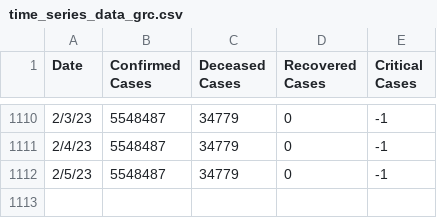
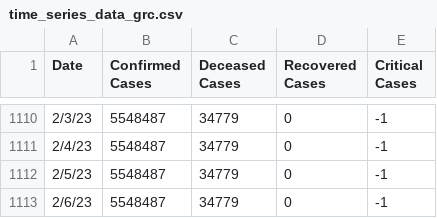
Before and after one commit to Trinityyi/COVID-19-Greece, a CSV file: time_series_data_grc.csv, drawn as a sheet; only a part is shown, gaps mark what is left out; the diff names each change by its address in the sheet, - before the commit and + after, or states it on an @@ line.

```diff
--- a/time_series_data_grc.csv
+++ b/time_series_data_grc.csv
+row 1113: 2/6/23 | 5548487 | 34779 | 0 | -1
```
Also changed, not shown: 1 other file.
